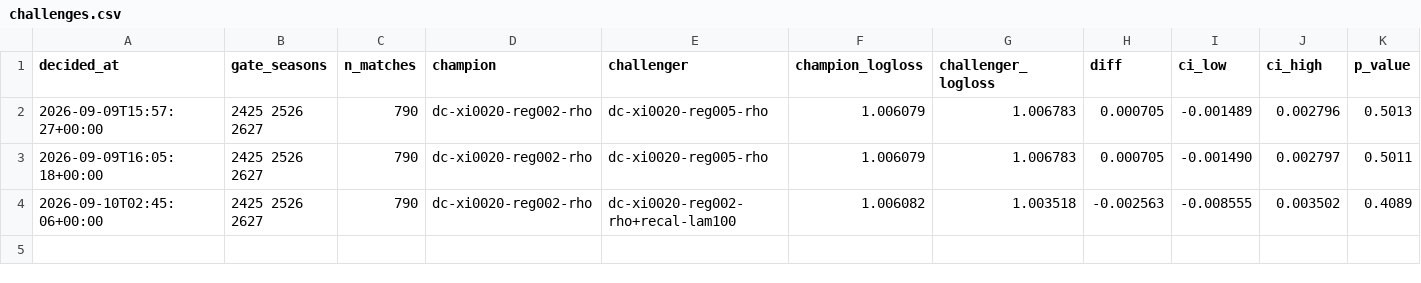
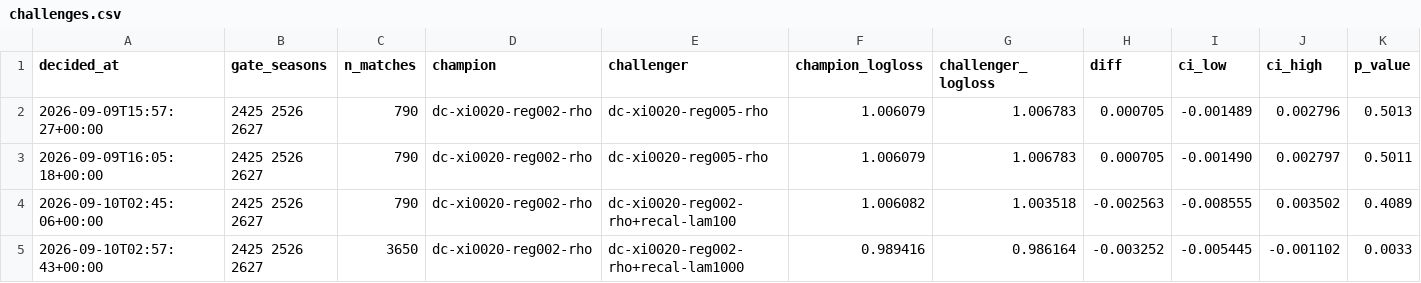
Before and after one commit to kewo1023/marcador-futbol, a CSV file: ledger/challenges.csv, drawn as a sheet; only a part is shown; rows hold the shown columns only; the diff names each change by its address in the sheet, - before the commit and + after, or states it on an @@ line.

Commit message:
Cinco ligas, y la primera promocion del proyecto
El limite que dejo la sesion anterior —el gate no podia validar mejoras
menores a 0.0060 con 790 partidos— se resolvio de la unica forma
posible: mas datos.

                        una liga    cinco ligas
  partidos en la base       4210          19909
  bloque del gate            790           3650
  diferencia detectable   0.0060         0.0022

Cada liga se ajusta por separado: los equipos no se solapan y un ajuste
conjunto exigiria efectos de liga. Lo que se junta son las PERDIDAS por
partido, que si son comparables — un log-loss es un log-loss venga de
donde venga.

LA CAPA DE RECALIBRACION PASO EL GATE

La misma que habia sido rechazada con una liga:

  Premier League   790   1.0061 -> 1.0066   +0.0005
  LaLiga           801   0.9753 -> 0.9686   -0.0068
  Bundesliga       630   0.9997 -> 0.9984   -0.0013
  Serie A          790   0.9774 -> 0.9723   -0.0050
  Ligue 1          639   0.9912 -> 0.9880   -0.0032
  TODAS           3650   0.9894 -> 0.9862   -0.0033

PROMOVIDO. IC 95% [-0.0054, -0.0011], p=0.003. Mejora en cuatro de las
cinco ligas, lo que descarta que sea un artefacto de una competicion.

Es la primera promocion del proyecto. El gate llevaba tres rechazos, y
esa es justamente la senal de que no reparte titulos por simpatia.

Detalle con su ironia: la unica liga donde NO mejora es la Premier, que
es donde se descubrio la hipotesis. Una pista encontrada mirando una
competicion valio para las otras cuatro y no para ella — recordatorio de
que un hallazgo confirmado donde se encontro no esta confirmado.

CABLEADO EN PRODUCCION

El campeon dejo de ser solo una ModelConfig: champion.json ahora lleva la
especificacion de la capa, y 04_predict.py la entrena con historia y la
aplica. Verificado de punta a punta con el reloj retrocedido sobre las
cinco ligas: 41 partidos predichos, probabilidades sumando 1.

Promover sin cablearlo habria dejado el archivo del campeon diciendo una
cosa y el predictor haciendo otra.

TAMBIEN

- rolling_features tolera huecos. Son 2 partidos de 19909 (uno en
  Bundesliga 24/25, otro en Ligue 1 16/17) pero un solo NULL tumbaba el
  pipeline entero: una feature de forma tiene que degradarse, no romperse.
- Los scripts de analisis (02, 03, 07, 08, 09) siguen en una sola liga a
  proposito: cambiarlos moveria numeros ya reportados y su valor es
  documental.

```diff
--- a/ledger/challenges.csv
+++ b/ledger/challenges.csv
+row 5: 2026-09-10T02:57:43+00:00 | 2425 2526 2627 | 3650 | dc-xi0020-reg002-rho | dc-xi0020-reg002-rho+recal-lam1000 | 0.989416 | 0.986164 | -0.003252 | -0.005445 | -0.001102 | 0.0033
```
Also changed, not shown: 15 other files.
